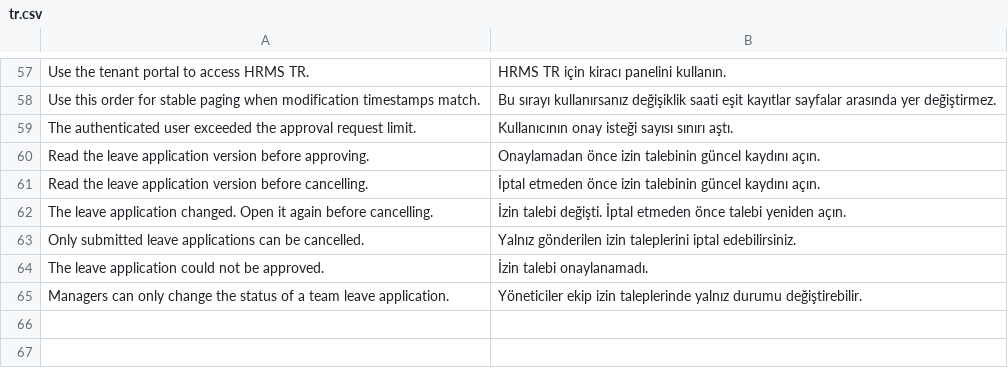
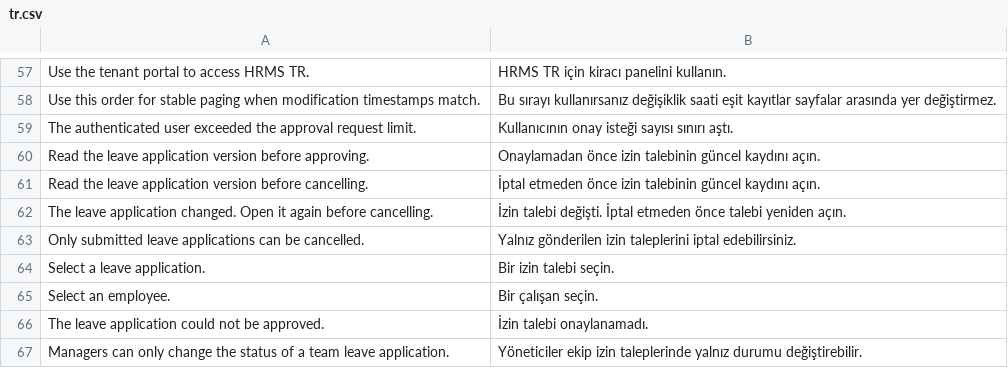
Before and after one commit to karacaismail/frappesetup, a CSV file: backend/apps/hrms_tr/hrms_tr/translations/tr.csv, drawn as a sheet; only a part is shown, gaps mark what is left out.

```diff
--- a/backend/apps/hrms_tr/hrms_tr/translations/tr.csv
+++ b/backend/apps/hrms_tr/hrms_tr/translations/tr.csv
@@ -63,2 +63,4 @@ The leave application changed. Open it again before cancelling.,İzin talebi de
 Only submitted leave applications can be cancelled.,Yalnız gönderilen izin taleplerini iptal edebilirsiniz.
+Select a leave application.,Bir izin talebi seçin.
+Select an employee.,Bir çalışan seçin.
 The leave application could not be approved.,İzin talebi onaylanamadı.
```
Also changed, not shown: 5 other files.
